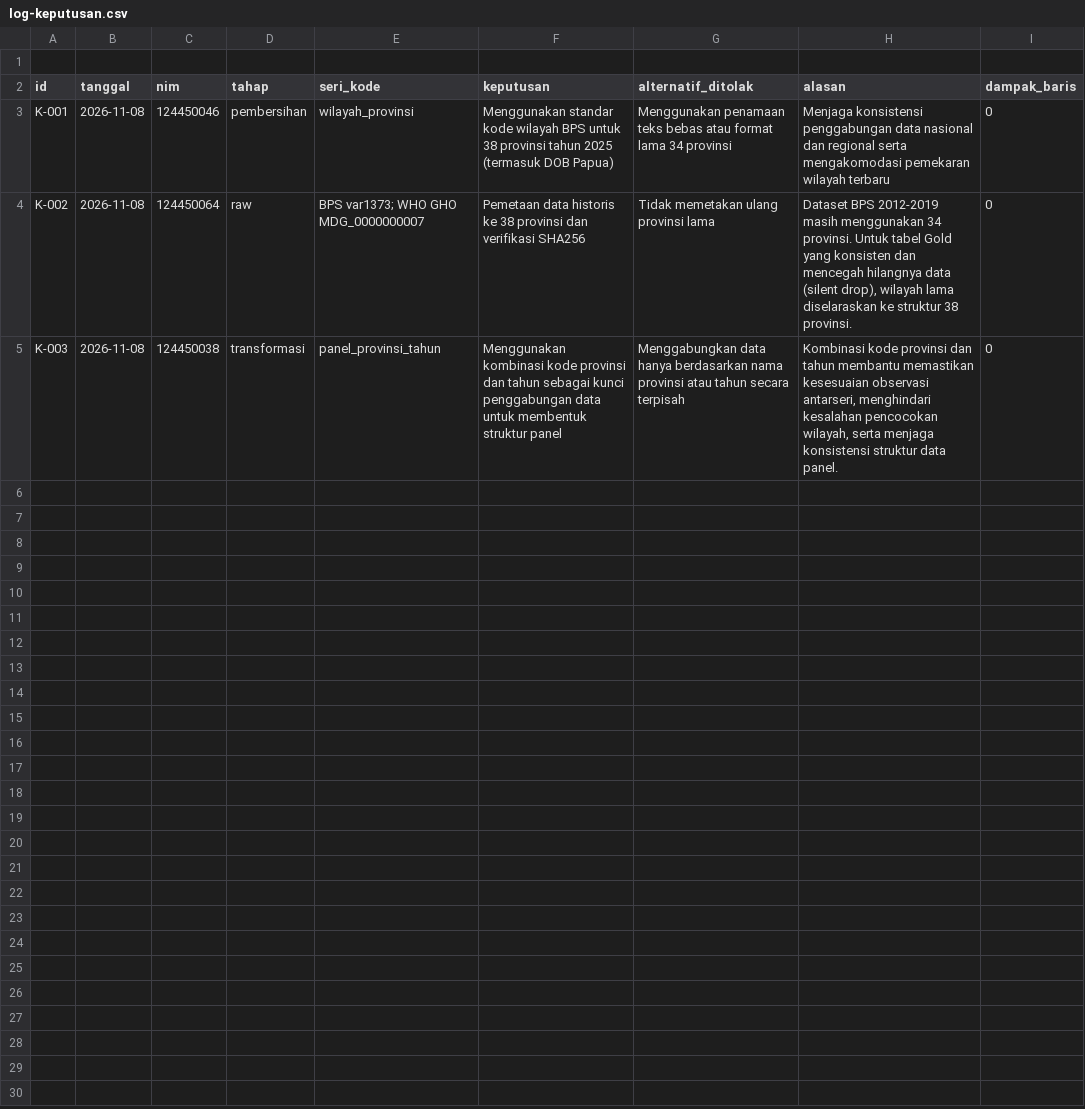
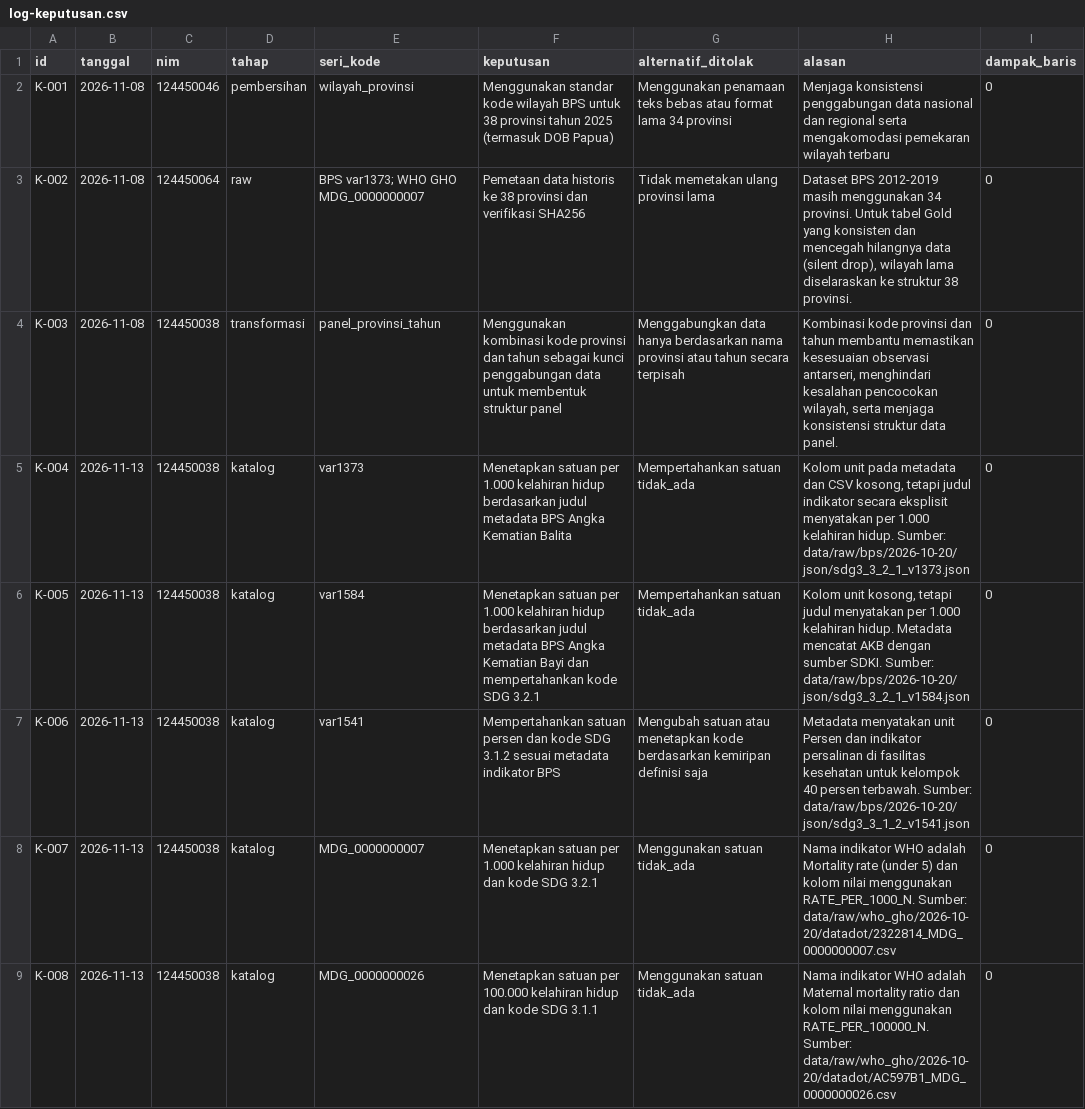
Before and after one commit to christiani8872/capstone-dw-kelompok-2, a CSV file: log-keputusan.csv, drawn as a sheet; only a part is shown; the diff covers the shown part only.

Commit message:
docs: catat keputusan metadata sembilan seri

```diff
--- a/log-keputusan.csv
+++ b/log-keputusan.csv
@@ -1,2 +1 @@
-
 id,tanggal,nim,tahap,seri_kode,keputusan,alternatif_ditolak,alasan,dampak_baris
@@ -5 +4,6 @@ K-002,2026-11-08,124450064,raw,"BPS var1373; WHO GHO MDG_0000000007","Pemetaan d
 K-003,2026-11-08,124450038,transformasi,panel_provinsi_tahun,"Menggunakan kombinasi kode provinsi dan tahun sebagai kunci penggabungan data untuk membentuk struktur panel","Menggabungkan data hanya berdasarkan nama provinsi atau tahun secara terpisah","Kombinasi kode provinsi dan tahun membantu memastikan kesesuaian observasi antarseri, menghindari kesalahan pencocokan wilayah, serta menjaga konsistensi struktur data panel.",0
+K-004,2026-11-13,124450038,katalog,var1373,"Menetapkan satuan per 1.000 kelahiran hidup berdasarkan judul metadata BPS Angka Kematian Balita","Mempertahankan satuan tidak_ada","Kolom unit pada metadata dan CSV kosong, tetapi judul indikator secara eksplisit menyatakan per 1.000 kelahiran hidup. Sumber: data/raw/bps/2026-10-20/json/sdg3_3_2_1_v1373.json",0
+K-005,2026-11-13,124450038,katalog,var1584,"Menetapkan satuan per 1.000 kelahiran hidup berdasarkan judul metadata BPS Angka Kematian Bayi dan mempertahankan kode SDG 3.2.1","Mempertahankan satuan tidak_ada","Kolom unit kosong, tetapi judul menyatakan per 1.000 kelahiran hidup. Metadata mencatat AKB dengan sumber SDKI. Sumber: data/raw/bps/2026-10-20/json/sdg3_3_2_1_v1584.json",0
+K-006,2026-11-13,124450038,katalog,var1541,"Mempertahankan satuan persen dan kode SDG 3.1.2 sesuai metadata indikator BPS","Mengubah satuan atau menetapkan kode berdasarkan kemiripan definisi saja","Metadata menyatakan unit Persen dan indikator persalinan di fasilitas kesehatan untuk kelompok 40 persen terbawah. Sumber: data/raw/bps/2026-10-20/json/sdg3_3_1_2_v1541.json",0
+K-007,2026-11-13,124450038,katalog,MDG_0000000007,"Menetapkan satuan per 1.000 kelahiran hidup dan kode SDG 3.2.1","Menggunakan satuan tidak_ada","Nama indikator WHO adalah Mortality rate (under 5) dan kolom nilai menggunakan RATE_PER_1000_N. Sumber: data/raw/who_gho/2026-10-20/datadot/2322814_MDG_0000000007.csv",0
+K-008,2026-11-13,124450038,katalog,MDG_0000000026,"Menetapkan satuan per 100.000 kelahiran hidup dan kode SDG 3.1.1","Menggunakan satuan tidak_ada","Nama indikator WHO adalah Maternal mortality ratio dan kolom nilai menggunakan RATE_PER_100000_N. Sumber: data/raw/who_gho/2026-10-20/datadot/AC597B1_MDG_0000000026.csv",0
```
Also changed, not shown: 4 added rows elsewhere in this file.
